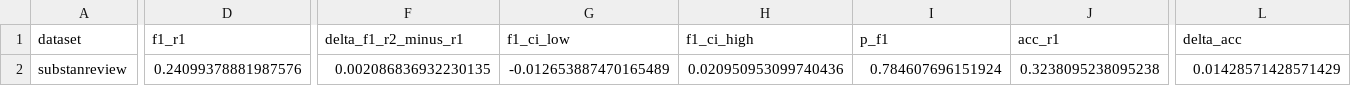
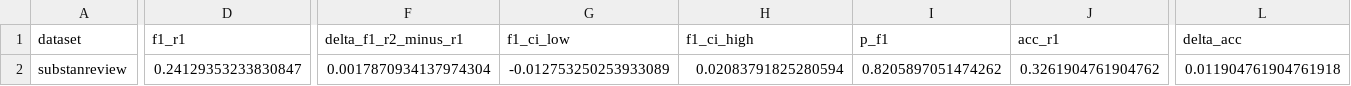
Before and after one commit to psknlr/ZengziAgent, a CSV file: results/mock_smoke/tables/reflection_r1_r2.csv, drawn as a sheet; only a part is shown, gaps mark what is left out; the diff covers the shown part only; the diff names each change by its address in the sheet, - before the commit and + after, or states it on an @@ line.

```diff
--- a/results/mock_smoke/tables/reflection_r1_r2.csv
+++ b/results/mock_smoke/tables/reflection_r1_r2.csv
-D2 (f1_r1): 0.24099378881987576
+D2 (f1_r1): 0.24129353233830847
-F2 (delta_f1_r2_minus_r1): 0.002086836932230135
+F2 (delta_f1_r2_minus_r1): 0.0017870934137974304
-G2 (f1_ci_low): -0.012653887470165489
+G2 (f1_ci_low): -0.012753250253933089
-H2 (f1_ci_high): 0.020950953099740436
+H2 (f1_ci_high): 0.02083791825280594
-I2 (p_f1): 0.784607696151924
+I2 (p_f1): 0.8205897051474262
-J2 (acc_r1): 0.3238095238095238
+J2 (acc_r1): 0.3261904761904762
-L2 (delta_acc): 0.01428571428571429
+L2 (delta_acc): 0.011904761904761918
```
Also changed, not shown: 5 edited cells elsewhere in this file, results/mock_smoke/tables/ablation_main.csv, results/mock_smoke/tables/backend_pairwise.csv, 56 other files.
